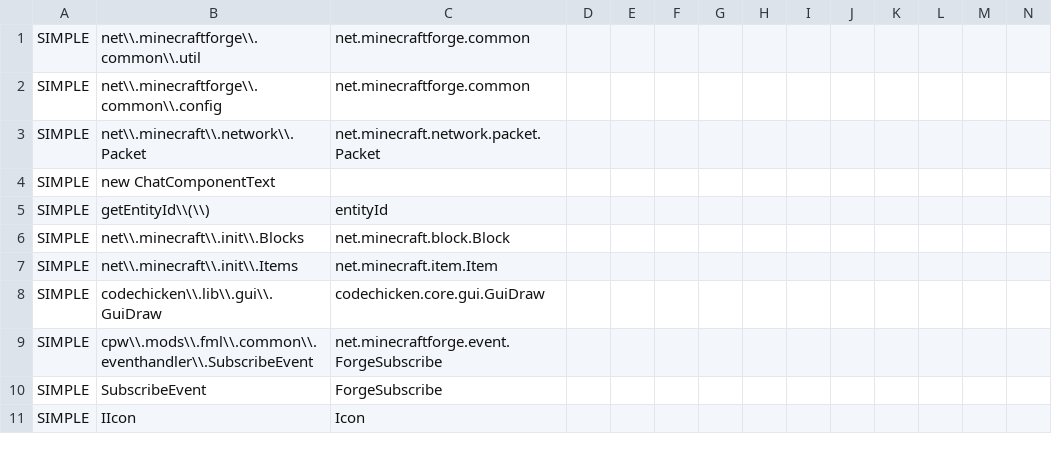
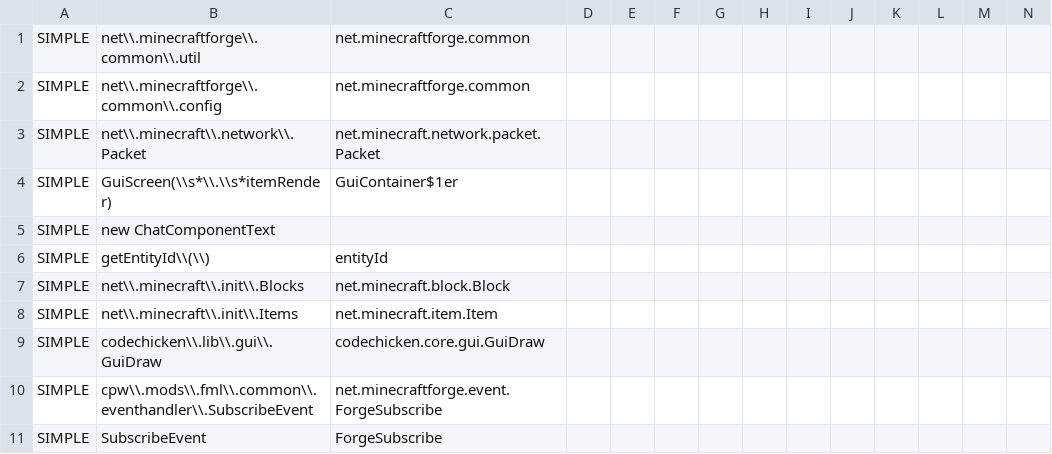
Before and after one commit to yogpstop/QuarryPlus, a CSV file: src/patch/1.6.4-regexp.csv, drawn as a sheet; only a part is shown; the shorter side is filled out with more unchanged rows; rows hold the shown columns only; the diff names each change by its address in the sheet, - before the commit and + after, or states it on an @@ line.

```diff
--- a/src/patch/1.6.4-regexp.csv
+++ b/src/patch/1.6.4-regexp.csv
+row 4: SIMPLE | GuiScreen(\\s*\\.\\s*itemRender) | GuiContainer$1er
```
Also changed, not shown: src/patch/1.4.7-regexp.csv, src/patch/1.5.2-regexp.csv, 7 other files.
